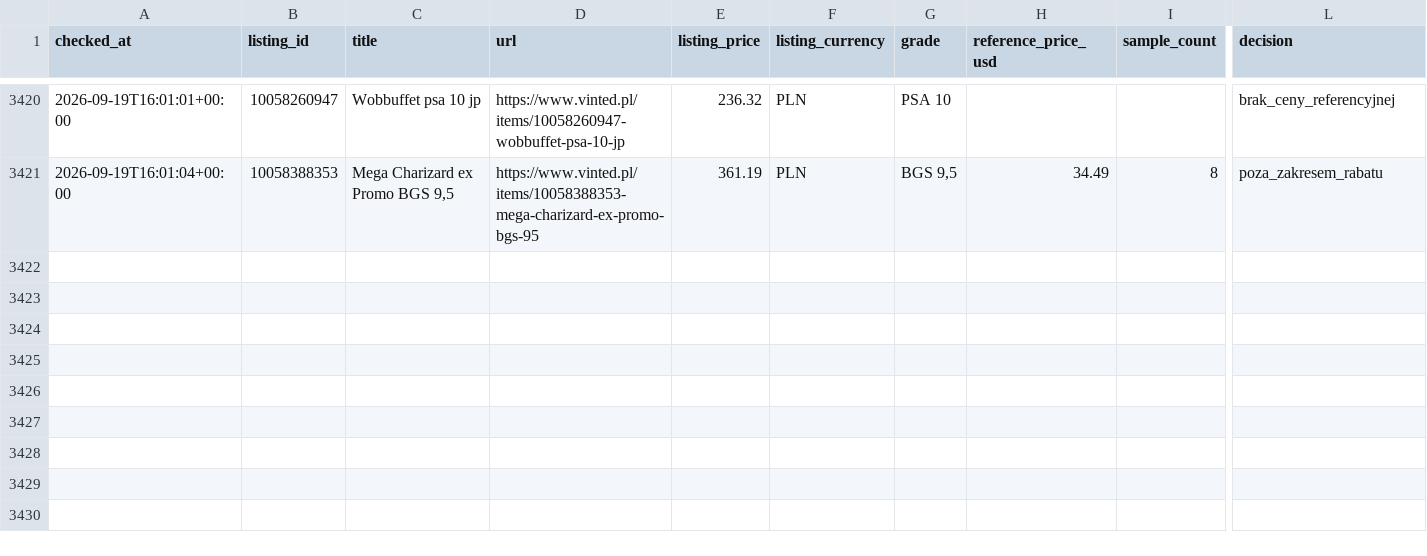
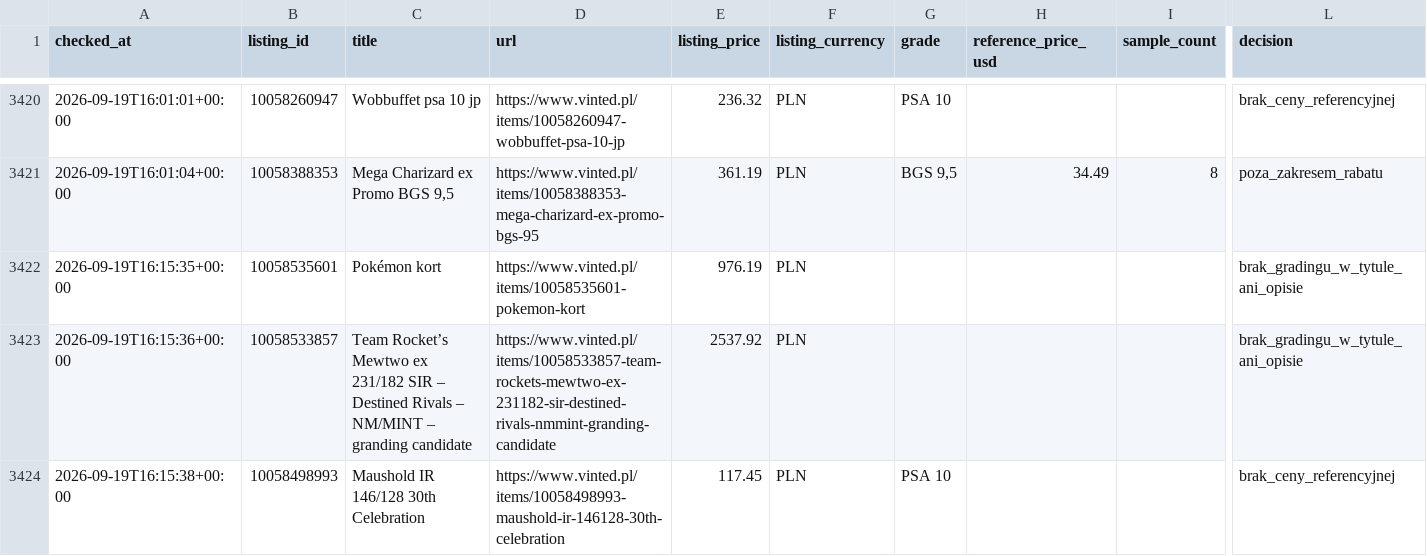
Before and after one commit to MikolajSmith/vinted-psa-bot, a CSV file: activity_log.csv, drawn as a sheet; only a part is shown, gaps mark what is left out; rows hold the shown columns only; the diff names each change by its address in the sheet, - before the commit and + after, or states it on an @@ line.

```diff
--- a/activity_log.csv
+++ b/activity_log.csv
+row 3422: 2026-09-19T16:15:35+00:00 | 10058535601 | Pokémon kort | https://www.vinted.pl/items/10058535601-pokemon-kort | 976.19 | PLN |  |  |  | brak_gradingu_w_tytule_ani_opisie
+row 3423: 2026-09-19T16:15:36+00:00 | 10058533857 | Team Rocket’s Mewtwo ex 231/182 SIR – Destined Rivals – NM/MINT – granding candidate | https://www.vinted.pl/items/10058533857-team-rockets-mewtwo-ex-231182-sir-destined-rivals-nmmint-granding-candidate | 2537.92 | PLN |  |  |  | brak_gradingu_w_tytule_ani_opisie
+row 3424: 2026-09-19T16:15:38+00:00 | 10058498993 | Maushold IR 146/128 30th Celebration | https://www.vinted.pl/items/10058498993-maushold-ir-146128-30th-celebration | 117.45 | PLN | PSA 10 |  |  | brak_ceny_referencyjnej
```
Also changed, not shown: 1 other file.
